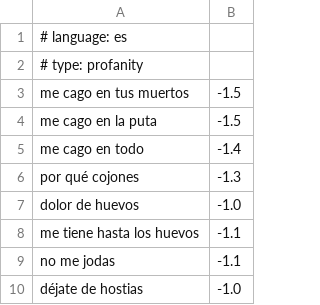
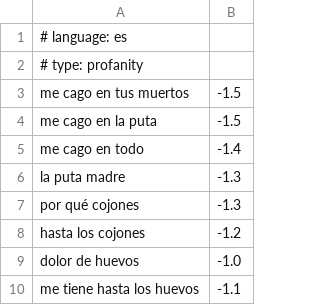
Before and after one commit to frr149/SentimentKit, a TSV file: Sources/SentimentKit/Resources/dictionaries/es-profanity.tsv, drawn as a sheet; only a part is shown; the shorter side is filled out with more unchanged rows.

```diff
--- a/Sources/SentimentKit/Resources/dictionaries/es-profanity.tsv
+++ b/Sources/SentimentKit/Resources/dictionaries/es-profanity.tsv
@@ -5,3 +5,5 @@ me cago en la puta	-1.5
 me cago en todo	-1.4
+la puta madre	-1.3
 por qué cojones	-1.3
+hasta los cojones	-1.2
 dolor de huevos	-1.0
```
Also changed, not shown: Sources/SentimentKit/Resources/dictionaries/es-frustration.tsv, 6 other files.
